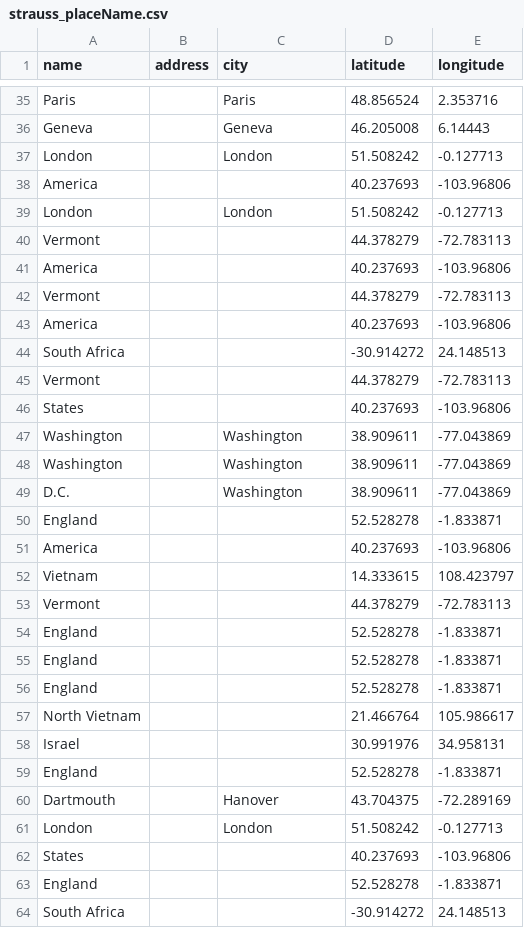
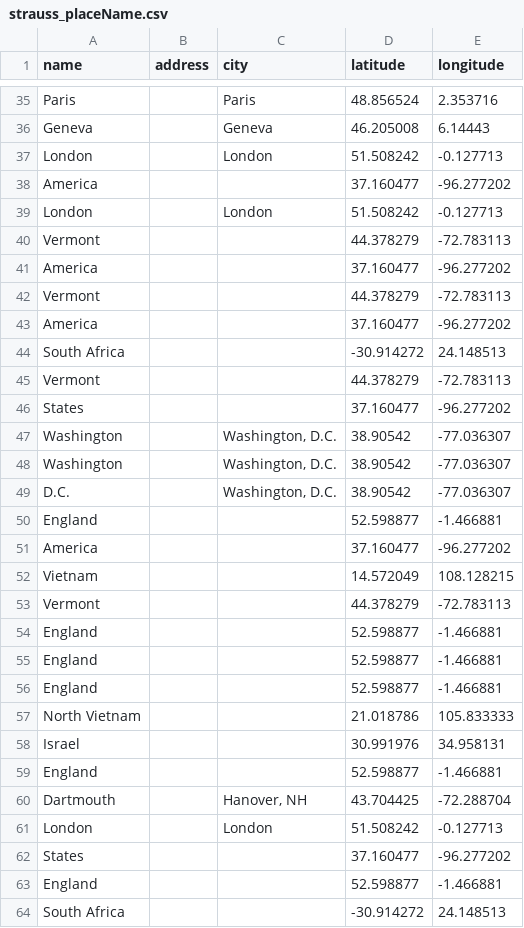
Before and after one commit to valerieht99/TEI-Encoding, a CSV file: data-viz/placeName/strauss_placeName.csv, drawn as a sheet; only a part is shown, gaps mark what is left out; the diff covers the shown part only.

Commit message:
Update strauss_placeName.csv

```diff
--- a/data-viz/placeName/strauss_placeName.csv
+++ b/data-viz/placeName/strauss_placeName.csv
@@ -37,28 +37,28 @@ Geneva,,Geneva,46.205008,6.14443
 London,,London,51.508242,-0.127713
-America,,,40.237693,-103.96806
+America,,,37.160477,-96.277202
 London,,London,51.508242,-0.127713
 Vermont,,,44.378279,-72.783113
-America,,,40.237693,-103.96806
+America,,,37.160477,-96.277202
 Vermont,,,44.378279,-72.783113
-America,,,40.237693,-103.96806
+America,,,37.160477,-96.277202
 South Africa,,,-30.914272,24.148513
 Vermont,,,44.378279,-72.783113
-States,,,40.237693,-103.96806
-Washington,,Washington,38.909611,-77.043869
-Washington,,Washington,38.909611,-77.043869
-D.C.,,Washington,38.909611,-77.043869
-England,,,52.528278,-1.833871
-America,,,40.237693,-103.96806
-Vietnam,,,14.333615,108.423797
+States,,,37.160477,-96.277202
+Washington,,"Washington, D.C.",38.90542,-77.036307
+Washington,,"Washington, D.C.",38.90542,-77.036307
+D.C.,,"Washington, D.C.",38.90542,-77.036307
+England,,,52.598877,-1.466881
+America,,,37.160477,-96.277202
+Vietnam,,,14.572049,108.128215
 Vermont,,,44.378279,-72.783113
-England,,,52.528278,-1.833871
-England,,,52.528278,-1.833871
-England,,,52.528278,-1.833871
-North Vietnam,,,21.466764,105.986617
+England,,,52.598877,-1.466881
+England,,,52.598877,-1.466881
+England,,,52.598877,-1.466881
+North Vietnam,,,21.018786,105.833333
 Israel,,,30.991976,34.958131
-England,,,52.528278,-1.833871
-Dartmouth,,Hanover,43.704375,-72.289169
+England,,,52.598877,-1.466881
+Dartmouth,,"Hanover, NH",43.704425,-72.288704
 London,,London,51.508242,-0.127713
-States,,,40.237693,-103.96806
-England,,,52.528278,-1.833871
+States,,,37.160477,-96.277202
+England,,,52.598877,-1.466881
 South Africa,,,-30.914272,24.148513
```
Also changed, not shown: 25 edited cells elsewhere in this file.
